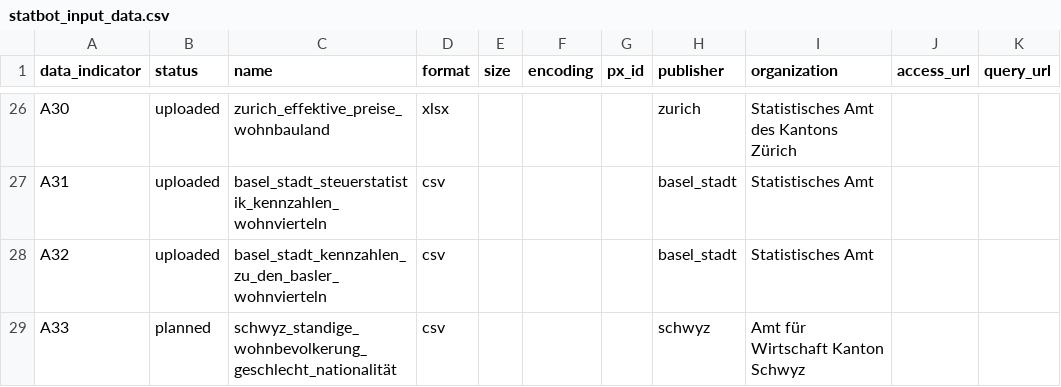
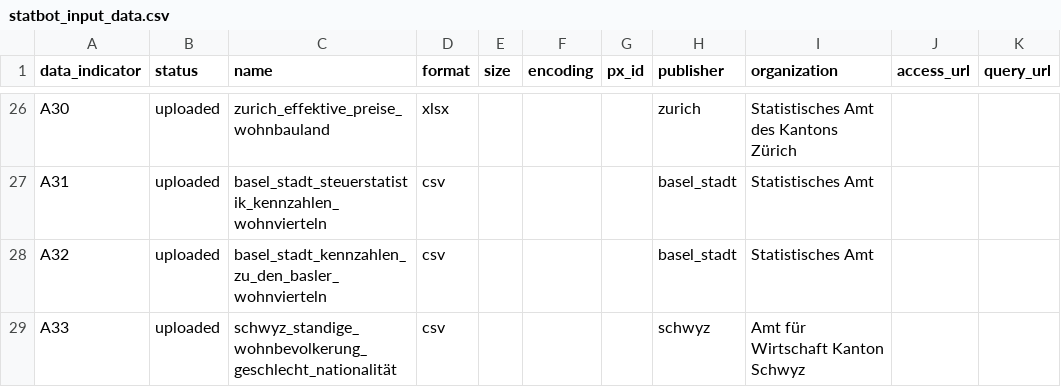
Before and after one commit to statistikZH/statbotData, a CSV file: data/const/statbot_input_data.csv, drawn as a sheet; only a part is shown, gaps mark what is left out; the diff names each change by its address in the sheet, - before the commit and + after, or states it on an @@ line.

Commit message:
chore(A33): upload to postgres

```diff
--- a/data/const/statbot_input_data.csv
+++ b/data/const/statbot_input_data.csv
-B29 (status): planned
+B29 (status): uploaded
```
